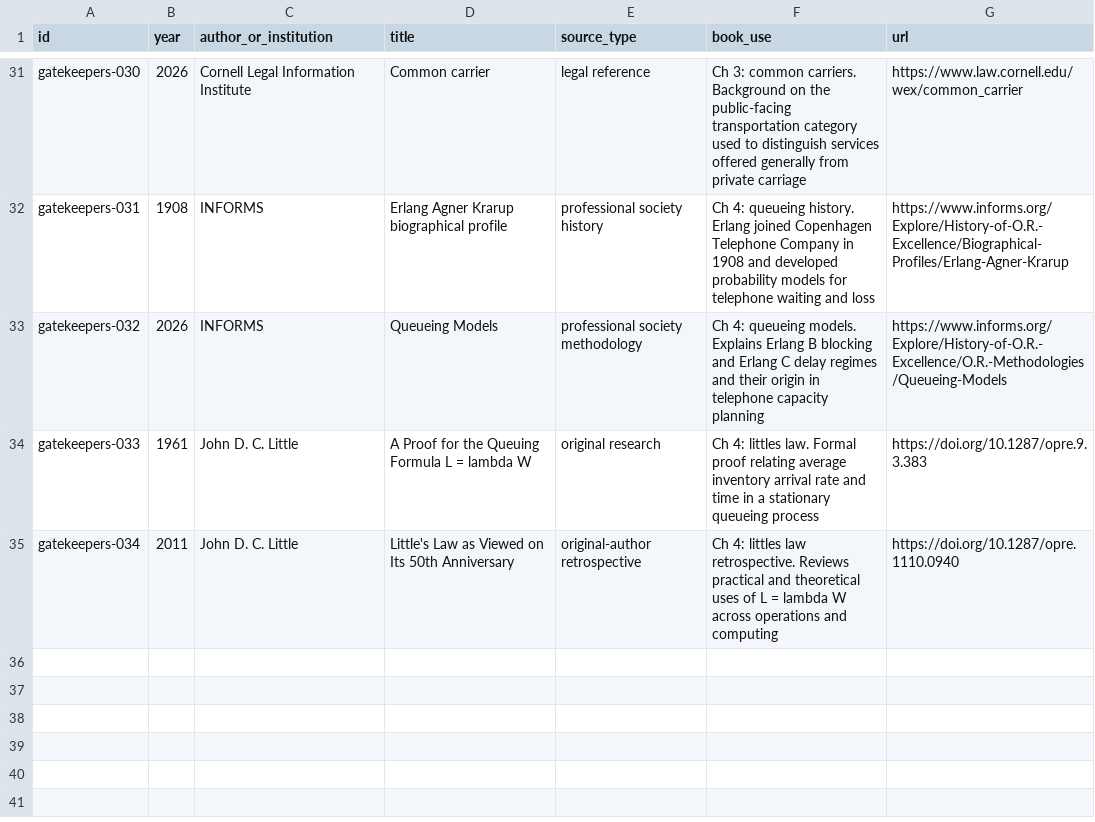
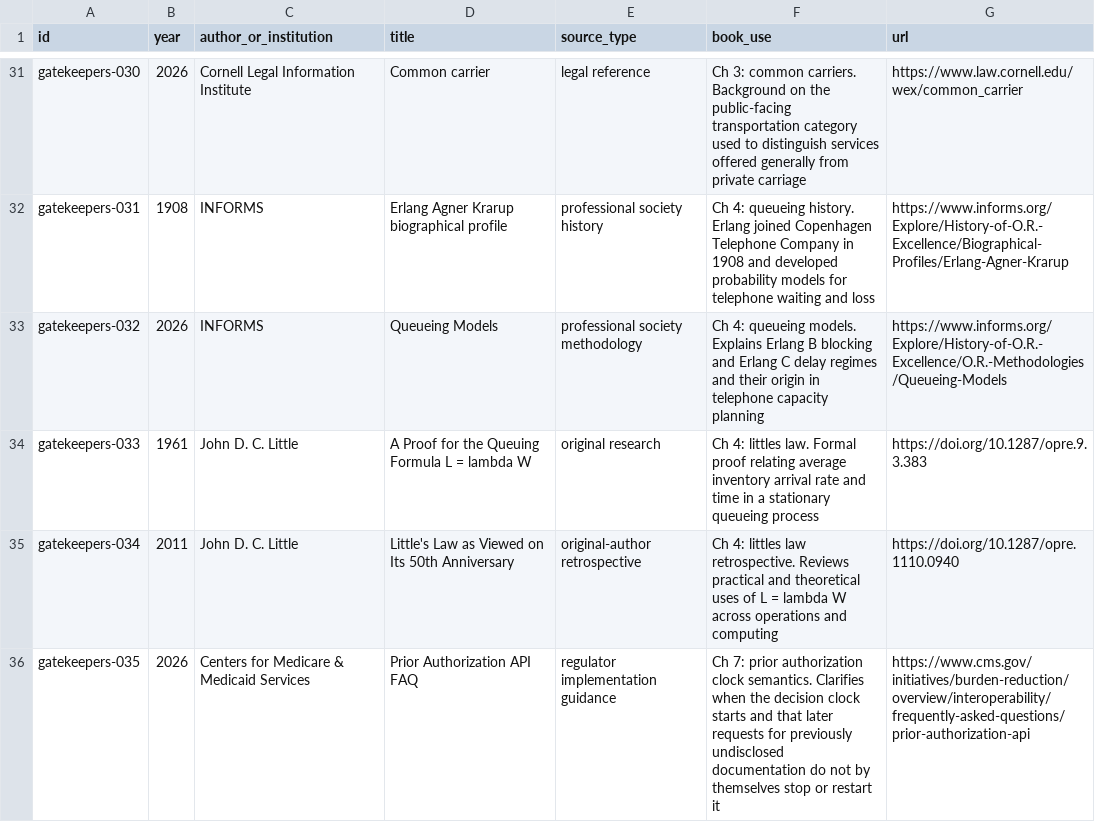
Before and after one commit to Svyable/desk, a CSV file: books/gatekeepers/research/source-ledger.csv, drawn as a sheet; only a part is shown, gaps mark what is left out.

Commit message:
research: add CMS prior authorization FAQ source

```diff
--- a/books/gatekeepers/research/source-ledger.csv
+++ b/books/gatekeepers/research/source-ledger.csv
@@ -35 +35,2 @@ gatekeepers-033,1961,John D. C. Little,A Proof for the Queuing Formula L = lambd
 gatekeepers-034,2011,John D. C. Little,Little's Law as Viewed on Its 50th Anniversary,original-author retrospective,Ch 4: littles law retrospective. Reviews practical and theoretical uses of L = lambda W across operations and computing,https://doi.org/10.1287/opre.1110.0940
+gatekeepers-035,2026,Centers for Medicare & Medicaid Services,Prior Authorization API FAQ,regulator implementation guidance,Ch 7: prior authorization clock semantics. Clarifies when the decision clock starts and that later requests for previously undisclosed documentation do not by themselves stop or restart it,https://www.cms.gov/initiatives/burden-reduction/overview/interoperability/frequently-asked-questions/prior-authorization-api
```
